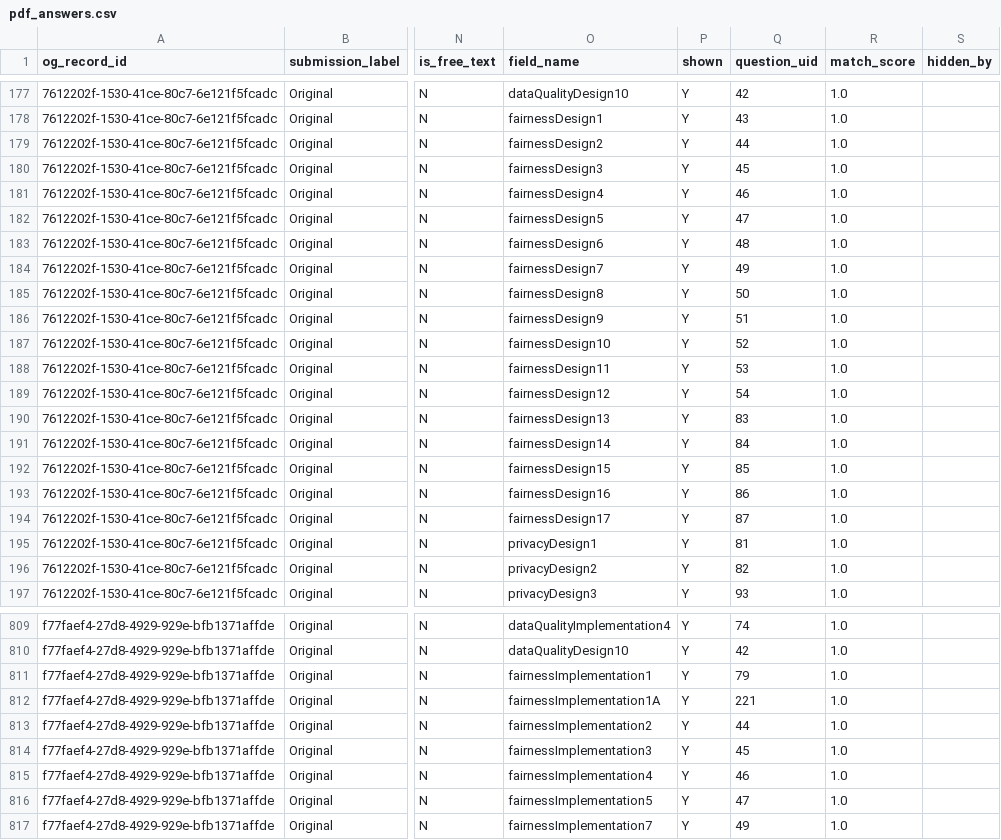
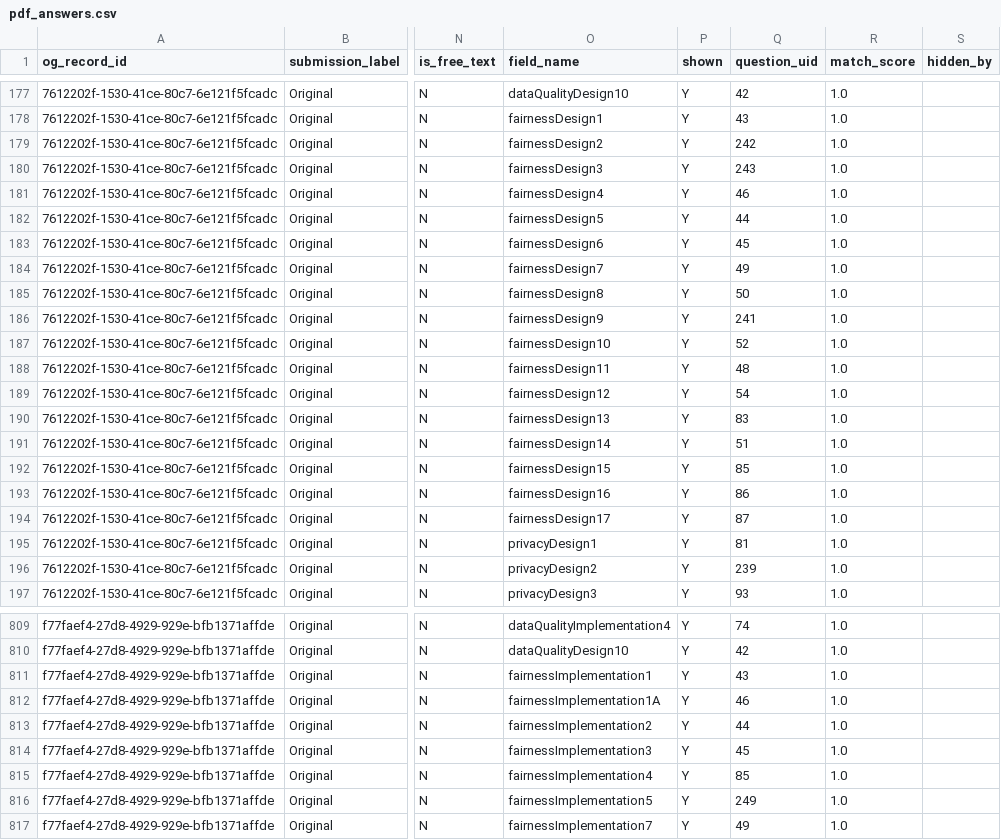
Before and after one commit to CPDI-CPDI/test, a CSV file: files/data/pdf_answers.csv, drawn as a sheet; only a part is shown, gaps mark what is left out; the diff covers the shown part only; the diff names each change by its address in the sheet, - before the commit and + after, or states it on an @@ line.

```diff
--- a/files/data/pdf_answers.csv
+++ b/files/data/pdf_answers.csv
-Q179 (question_uid): 44
+Q179 (question_uid): 242
-Q180 (question_uid): 45
+Q180 (question_uid): 243
-Q182 (question_uid): 47
+Q182 (question_uid): 44
-Q183 (question_uid): 48
+Q183 (question_uid): 45
-Q186 (question_uid): 51
+Q186 (question_uid): 241
-Q188 (question_uid): 53
+Q188 (question_uid): 48
-Q191 (question_uid): 84
+Q191 (question_uid): 51
-Q196 (question_uid): 82
+Q196 (question_uid): 239
-Q811 (question_uid): 79
+Q811 (question_uid): 43
-Q812 (question_uid): 221
+Q812 (question_uid): 46
-Q815 (question_uid): 46
+Q815 (question_uid): 85
-Q816 (question_uid): 47
+Q816 (question_uid): 249
```
Also changed, not shown: 86 edited cells elsewhere in this file, files/data/question_map.csv, files/data/questions.csv, 13 other files.
